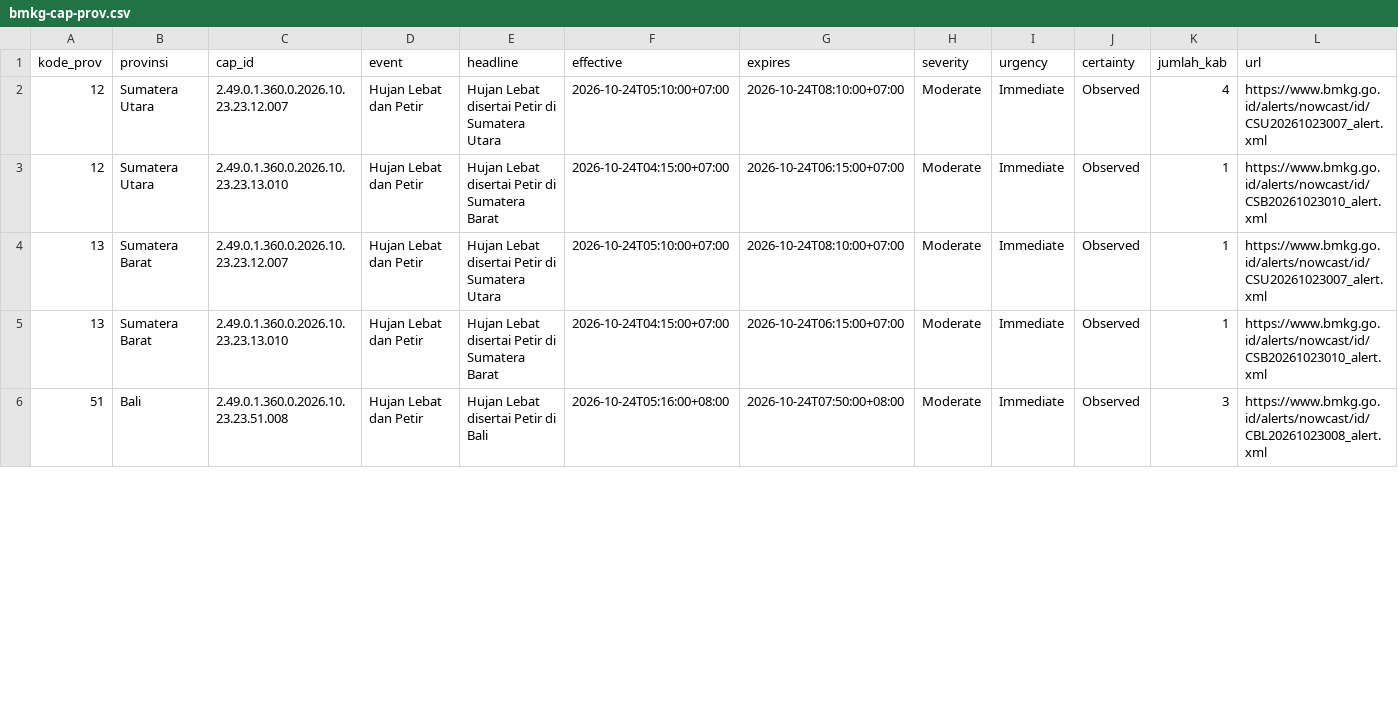
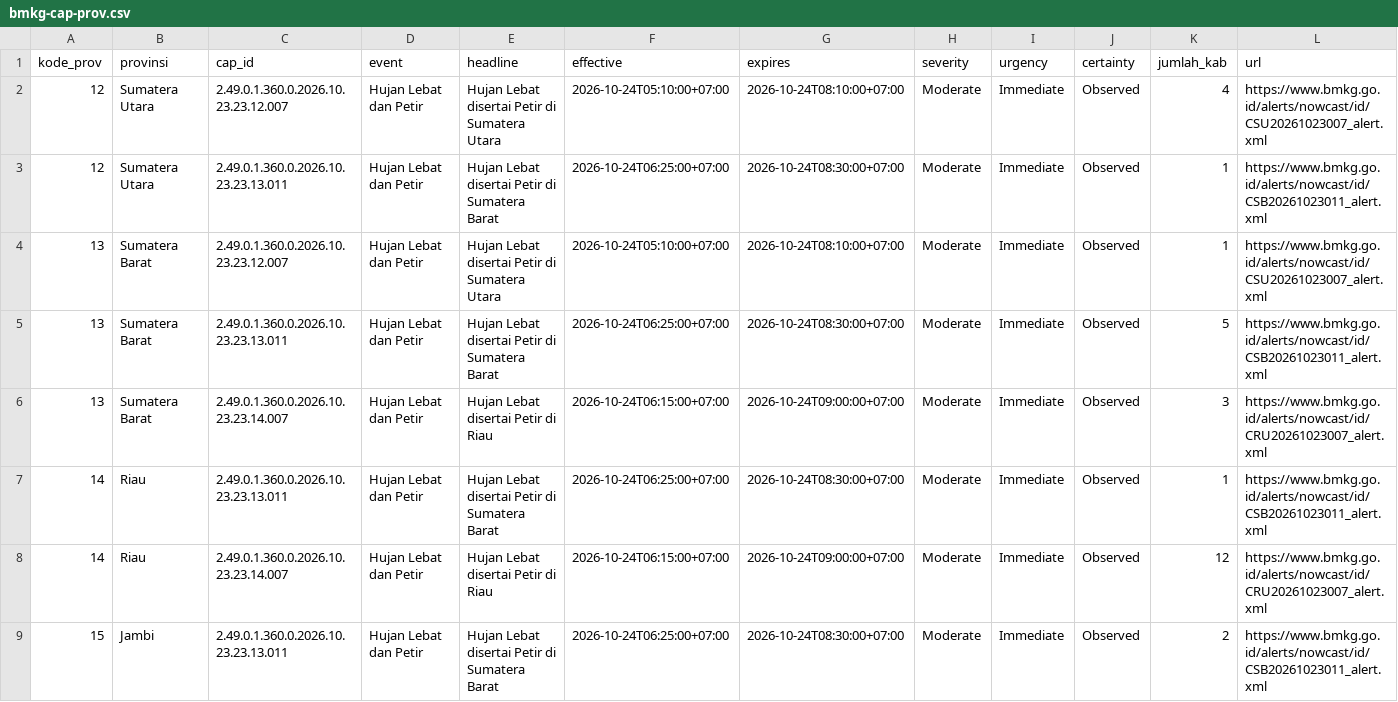
Before and after one commit to pantau-bencana/karhutla-dashboard, a CSV file: data/live/bmkg-cap-prov.csv, drawn as a sheet; only a part is shown; the shorter side is filled out with more unchanged rows; the diff covers the shown part only.

```diff
--- a/data/live/bmkg-cap-prov.csv
+++ b/data/live/bmkg-cap-prov.csv
@@ -2,4 +2,8 @@ kode_prov,provinsi,cap_id,event,headline,effective,expires,severity,urgency,cert
 12,Sumatera Utara,2.49.0.1.360.0.2026.10.23.23.12.007,Hujan Lebat dan Petir,Hujan Lebat disertai Petir di Sumatera Utara,2026-10-24T05:10:00+07:00,2026-10-24T08:10:00+07:00,Moderate,Immediate,Observed,4,https://www.bmkg.go.id/alerts/nowcast/id/CSU20261023007_alert.xml
-12,Sumatera Utara,2.49.0.1.360.0.2026.10.23.23.13.010,Hujan Lebat dan Petir,Hujan Lebat disertai Petir di Sumatera Barat,2026-10-24T04:15:00+07:00,2026-10-24T06:15:00+07:00,Moderate,Immediate,Observed,1,https://www.bmkg.go.id/alerts/nowcast/id/CSB20261023010_alert.xml
+12,Sumatera Utara,2.49.0.1.360.0.2026.10.23.23.13.011,Hujan Lebat dan Petir,Hujan Lebat disertai Petir di Sumatera Barat,2026-10-24T06:25:00+07:00,2026-10-24T08:30:00+07:00,Moderate,Immediate,Observed,1,https://www.bmkg.go.id/alerts/nowcast/id/CSB20261023011_alert.xml
 13,Sumatera Barat,2.49.0.1.360.0.2026.10.23.23.12.007,Hujan Lebat dan Petir,Hujan Lebat disertai Petir di Sumatera Utara,2026-10-24T05:10:00+07:00,2026-10-24T08:10:00+07:00,Moderate,Immediate,Observed,1,https://www.bmkg.go.id/alerts/nowcast/id/CSU20261023007_alert.xml
-13,Sumatera Barat,2.49.0.1.360.0.2026.10.23.23.13.010,Hujan Lebat dan Petir,Hujan Lebat disertai Petir di Sumatera Barat,2026-10-24T04:15:00+07:00,2026-10-24T06:15:00+07:00,Moderate,Immediate,Observed,1,https://www.bmkg.go.id/alerts/nowcast/id/CSB20261023010_alert.xml
+13,Sumatera Barat,2.49.0.1.360.0.2026.10.23.23.13.011,Hujan Lebat dan Petir,Hujan Lebat disertai Petir di Sumatera Barat,2026-10-24T06:25:00+07:00,2026-10-24T08:30:00+07:00,Moderate,Immediate,Observed,5,https://www.bmkg.go.id/alerts/nowcast/id/CSB20261023011_alert.xml
+13,Sumatera Barat,2.49.0.1.360.0.2026.10.23.23.14.007,Hujan Lebat dan Petir,Hujan Lebat disertai Petir di Riau,2026-10-24T06:15:00+07:00,2026-10-24T09:00:00+07:00,Moderate,Immediate,Observed,3,https://www.bmkg.go.id/alerts/nowcast/id/CRU20261023007_alert.xml
+14,Riau,2.49.0.1.360.0.2026.10.23.23.13.011,Hujan Lebat dan Petir,Hujan Lebat disertai Petir di Sumatera Barat,2026-10-24T06:25:00+07:00,2026-10-24T08:30:00+07:00,Moderate,Immediate,Observed,1,https://www.bmkg.go.id/alerts/nowcast/id/CSB20261023011_alert.xml
+14,Riau,2.49.0.1.360.0.2026.10.23.23.14.007,Hujan Lebat dan Petir,Hujan Lebat disertai Petir di Riau,2026-10-24T06:15:00+07:00,2026-10-24T09:00:00+07:00,Moderate,Immediate,Observed,12,https://www.bmkg.go.id/alerts/nowcast/id/CRU20261023007_alert.xml
+15,Jambi,2.49.0.1.360.0.2026.10.23.23.13.011,Hujan Lebat dan Petir,Hujan Lebat disertai Petir di Sumatera Barat,2026-10-24T06:25:00+07:00,2026-10-24T08:30:00+07:00,Moderate,Immediate,Observed,2,https://www.bmkg.go.id/alerts/nowcast/id/CSB20261023011_alert.xml
```
Also changed, not shown: 4 added rows, 1 removed row and 1 edited cell elsewhere in this file, data/live/bmkg-cap.csv, data/live/fwi_gwis_pembanding.csv, 16 other files.
